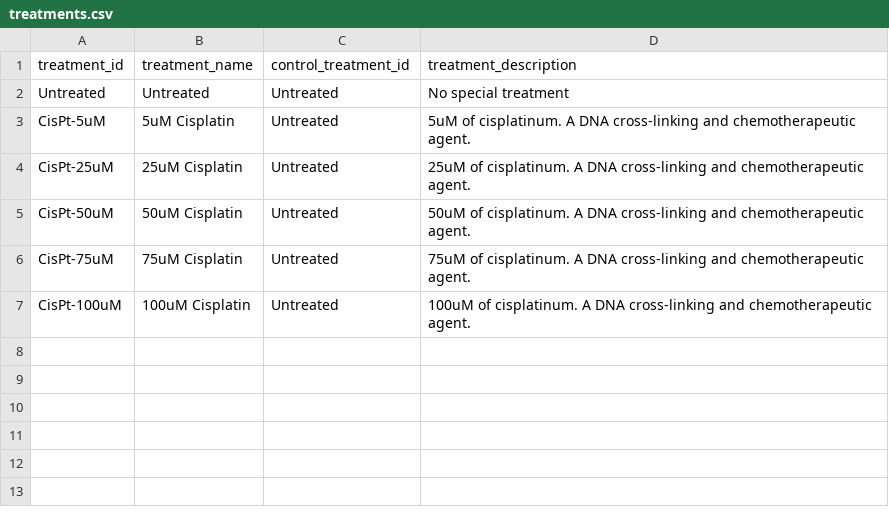
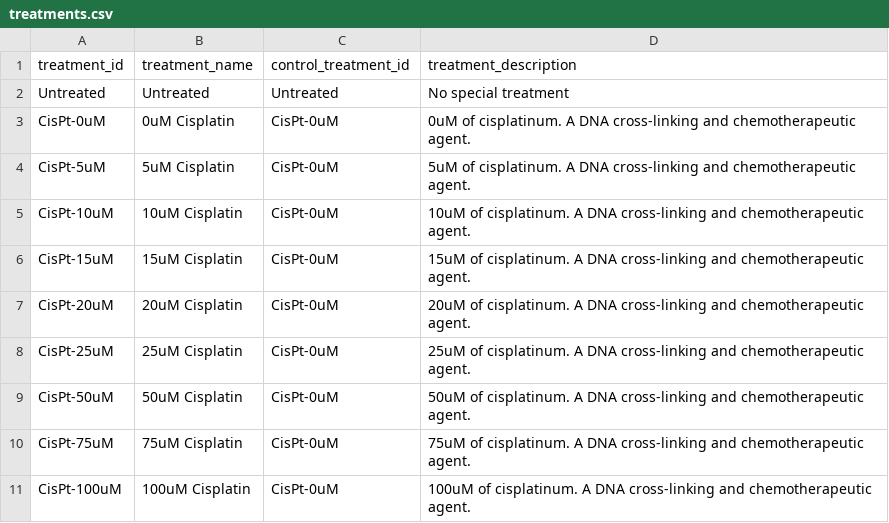
Before and after one commit to isollohub/rothfreezer, a CSV file: inst/db/treatments/treatments.csv, drawn as a sheet.

Commit message:
Add CisPt treatments

```diff
--- a/inst/db/treatments/treatments.csv
+++ b/inst/db/treatments/treatments.csv
@@ -2,6 +2,10 @@ treatment_id,treatment_name,control_treatment_id,treatment_description
 Untreated,Untreated,Untreated,No special treatment
-CisPt-5uM,5uM Cisplatin,Untreated,5uM of cisplatinum. A DNA cross-linking and chemotherapeutic agent.
-CisPt-25uM,25uM Cisplatin,Untreated,25uM of cisplatinum. A DNA cross-linking and chemotherapeutic agent.
-CisPt-50uM,50uM Cisplatin,Untreated,50uM of cisplatinum. A DNA cross-linking and chemotherapeutic agent.
-CisPt-75uM,75uM Cisplatin,Untreated,75uM of cisplatinum. A DNA cross-linking and chemotherapeutic agent.
-CisPt-100uM,100uM Cisplatin,Untreated,100uM of cisplatinum. A DNA cross-linking and chemotherapeutic agent.
+CisPt-0uM,0uM Cisplatin,CisPt-0uM,0uM of cisplatinum. A DNA cross-linking and chemotherapeutic agent.
+CisPt-5uM,5uM Cisplatin,CisPt-0uM,5uM of cisplatinum. A DNA cross-linking and chemotherapeutic agent.
+CisPt-10uM,10uM Cisplatin,CisPt-0uM,10uM of cisplatinum. A DNA cross-linking and chemotherapeutic agent.
+CisPt-15uM,15uM Cisplatin,CisPt-0uM,15uM of cisplatinum. A DNA cross-linking and chemotherapeutic agent.
+CisPt-20uM,20uM Cisplatin,CisPt-0uM,20uM of cisplatinum. A DNA cross-linking and chemotherapeutic agent.
+CisPt-25uM,25uM Cisplatin,CisPt-0uM,25uM of cisplatinum. A DNA cross-linking and chemotherapeutic agent.
+CisPt-50uM,50uM Cisplatin,CisPt-0uM,50uM of cisplatinum. A DNA cross-linking and chemotherapeutic agent.
+CisPt-75uM,75uM Cisplatin,CisPt-0uM,75uM of cisplatinum. A DNA cross-linking and chemotherapeutic agent.
+CisPt-100uM,100uM Cisplatin,CisPt-0uM,100uM of cisplatinum. A DNA cross-linking and chemotherapeutic agent.
```
